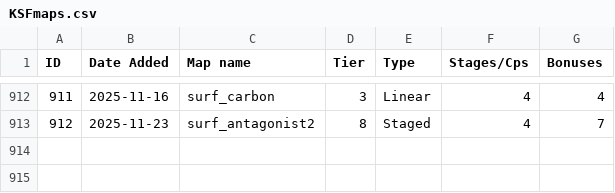
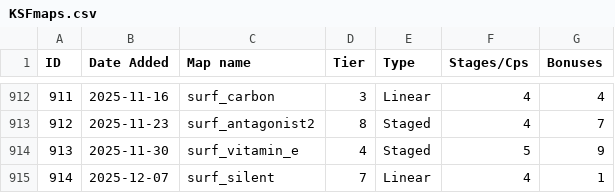
Before and after one commit to erickolbusz/amoung, a CSV file: static/KSFmaps.csv, drawn as a sheet; only a part is shown, gaps mark what is left out; the diff names each change by its address in the sheet, - before the commit and + after, or states it on an @@ line.

Commit message:
add vitamin_e, silent

```diff
--- a/static/KSFmaps.csv
+++ b/static/KSFmaps.csv
+row 914: 913 | 2025-11-30 | surf_vitamin_e | 4 | Staged | 5 | 9
+row 915: 914 | 2025-12-07 | surf_silent | 7 | Linear | 4 | 1
```
Also changed, not shown: 1 other file.
